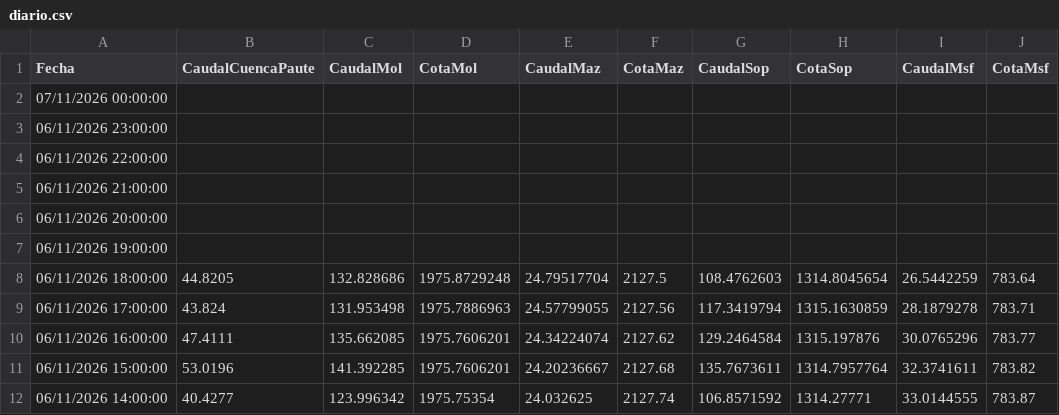
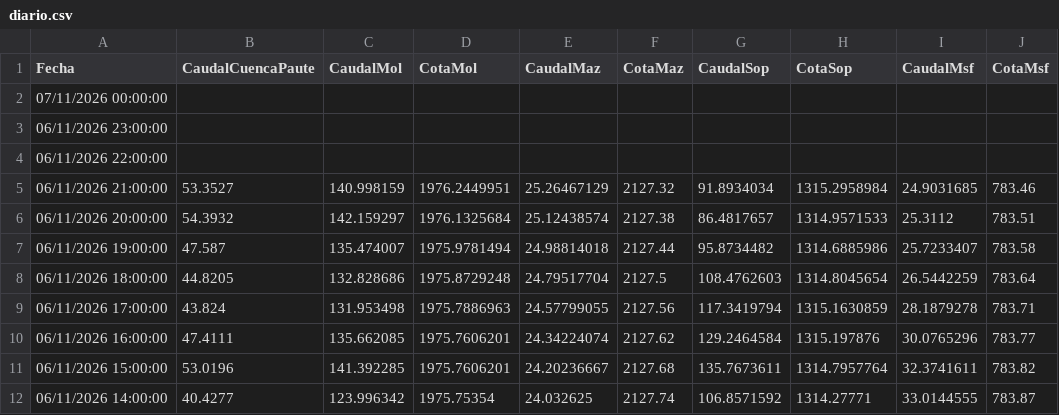
Before and after one commit to davidmunoz-create/hidroelectricamazar, a CSV file: data/diario.csv, drawn as a sheet; only a part is shown.

```diff
--- a/data/diario.csv
+++ b/data/diario.csv
@@ -4,5 +4,5 @@ Fecha,CaudalCuencaPaute,CaudalMol,CotaMol,CaudalMaz,CotaMaz,CaudalSop,CotaSop,Ca
 "06/11/2026 22:00:00",,,,,,,,,
-"06/11/2026 21:00:00",,,,,,,,,
-"06/11/2026 20:00:00",,,,,,,,,
-"06/11/2026 19:00:00",,,,,,,,,
+"06/11/2026 21:00:00",53.3527,140.998159,1976.2449951,25.26467129,2127.32,91.8934034,1315.2958984,24.9031685,783.46
+"06/11/2026 20:00:00",54.3932,142.159297,1976.1325684,25.12438574,2127.38,86.4817657,1314.9571533,25.3112,783.51
+"06/11/2026 19:00:00",47.587,135.474007,1975.9781494,24.98814018,2127.44,95.8734482,1314.6885986,25.7233407,783.58
 "06/11/2026 18:00:00",44.8205,132.828686,1975.8729248,24.79517704,2127.5,108.4762603,1314.8045654,26.5442259,783.64
```
Also changed, not shown: data/mensual.csv.
